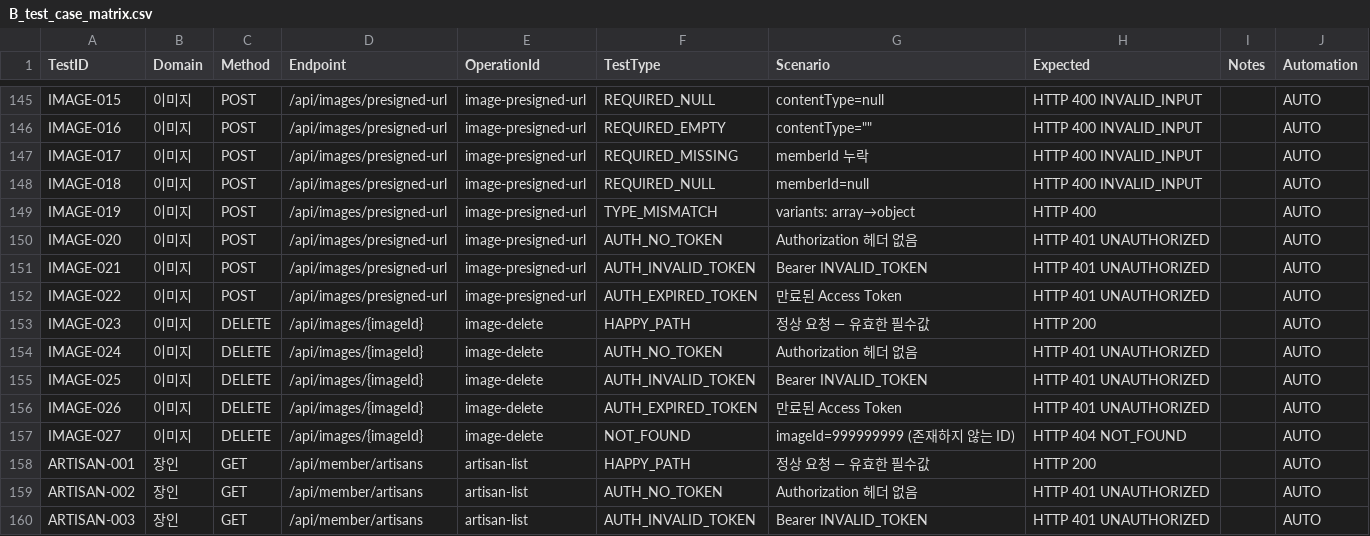
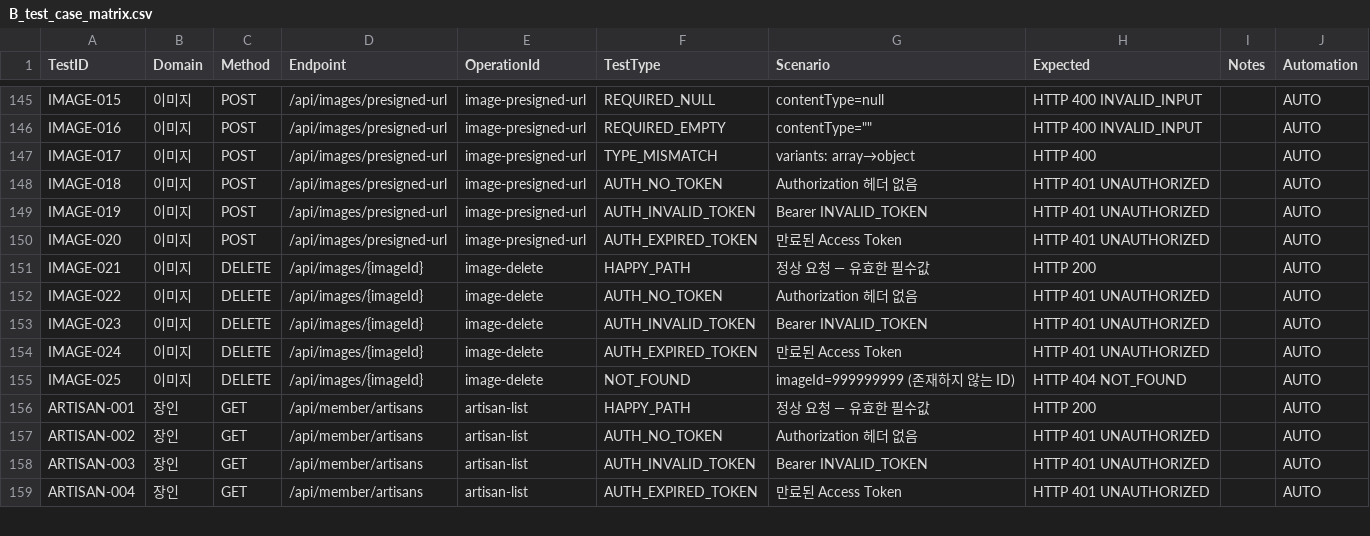
Before and after one commit to Jangingmall/backend, a CSV file: qa/B_test_case_matrix.csv, drawn as a sheet; only a part is shown, gaps mark what is left out; the shorter side is filled out with more unchanged rows; the diff covers the shown part only.

```diff
--- a/qa/B_test_case_matrix.csv
+++ b/qa/B_test_case_matrix.csv
@@ -146,13 +146,11 @@ IMAGE-015,이미지,POST,/api/images/presigned-url,image-presigned-url,REQUIRED_
 IMAGE-016,이미지,POST,/api/images/presigned-url,image-presigned-url,REQUIRED_EMPTY,"contentType=""""",HTTP 400 INVALID_INPUT,,AUTO
-IMAGE-017,이미지,POST,/api/images/presigned-url,image-presigned-url,REQUIRED_MISSING,memberId 누락,HTTP 400 INVALID_INPUT,,AUTO
-IMAGE-018,이미지,POST,/api/images/presigned-url,image-presigned-url,REQUIRED_NULL,memberId=null,HTTP 400 INVALID_INPUT,,AUTO
-IMAGE-019,이미지,POST,/api/images/presigned-url,image-presigned-url,TYPE_MISMATCH,variants: array→object,HTTP 400,,AUTO
-IMAGE-020,이미지,POST,/api/images/presigned-url,image-presigned-url,AUTH_NO_TOKEN,Authorization 헤더 없음,HTTP 401 UNAUTHORIZED,,AUTO
-IMAGE-021,이미지,POST,/api/images/presigned-url,image-presigned-url,AUTH_INVALID_TOKEN,Bearer INVALID_TOKEN,HTTP 401 UNAUTHORIZED,,AUTO
-IMAGE-022,이미지,POST,/api/images/presigned-url,image-presigned-url,AUTH_EXPIRED_TOKEN,만료된 Access Token,HTTP 401 UNAUTHORIZED,,AUTO
-IMAGE-023,이미지,DELETE,/api/images/{imageId},image-delete,HAPPY_PATH,정상 요청 — 유효한 필수값,HTTP 200,,AUTO
-IMAGE-024,이미지,DELETE,/api/images/{imageId},image-delete,AUTH_NO_TOKEN,Authorization 헤더 없음,HTTP 401 UNAUTHORIZED,,AUTO
-IMAGE-025,이미지,DELETE,/api/images/{imageId},image-delete,AUTH_INVALID_TOKEN,Bearer INVALID_TOKEN,HTTP 401 UNAUTHORIZED,,AUTO
-IMAGE-026,이미지,DELETE,/api/images/{imageId},image-delete,AUTH_EXPIRED_TOKEN,만료된 Access Token,HTTP 401 UNAUTHORIZED,,AUTO
-IMAGE-027,이미지,DELETE,/api/images/{imageId},image-delete,NOT_FOUND,imageId=999999999 (존재하지 않는 ID),HTTP 404 NOT_FOUND,,AUTO
+IMAGE-017,이미지,POST,/api/images/presigned-url,image-presigned-url,TYPE_MISMATCH,variants: array→object,HTTP 400,,AUTO
+IMAGE-018,이미지,POST,/api/images/presigned-url,image-presigned-url,AUTH_NO_TOKEN,Authorization 헤더 없음,HTTP 401 UNAUTHORIZED,,AUTO
+IMAGE-019,이미지,POST,/api/images/presigned-url,image-presigned-url,AUTH_INVALID_TOKEN,Bearer INVALID_TOKEN,HTTP 401 UNAUTHORIZED,,AUTO
+IMAGE-020,이미지,POST,/api/images/presigned-url,image-presigned-url,AUTH_EXPIRED_TOKEN,만료된 Access Token,HTTP 401 UNAUTHORIZED,,AUTO
+IMAGE-021,이미지,DELETE,/api/images/{imageId},image-delete,HAPPY_PATH,정상 요청 — 유효한 필수값,HTTP 200,,AUTO
+IMAGE-022,이미지,DELETE,/api/images/{imageId},image-delete,AUTH_NO_TOKEN,Authorization 헤더 없음,HTTP 401 UNAUTHORIZED,,AUTO
+IMAGE-023,이미지,DELETE,/api/images/{imageId},image-delete,AUTH_INVALID_TOKEN,Bearer INVALID_TOKEN,HTTP 401 UNAUTHORIZED,,AUTO
+IMAGE-024,이미지,DELETE,/api/images/{imageId},image-delete,AUTH_EXPIRED_TOKEN,만료된 Access Token,HTTP 401 UNAUTHORIZED,,AUTO
+IMAGE-025,이미지,DELETE,/api/images/{imageId},image-delete,NOT_FOUND,imageId=999999999 (존재하지 않는 ID),HTTP 404 NOT_FOUND,,AUTO
 ARTISAN-001,장인,GET,/api/member/artisans,artisan-list,HAPPY_PATH,정상 요청 — 유효한 필수값,HTTP 200,,AUTO
```
Also changed, not shown: 2 added rows, 2 removed rows and 15 edited cells elsewhere in this file, qa/A_api_inventory.csv, qa/I_contract_test_matrix.csv, 10 other files.
